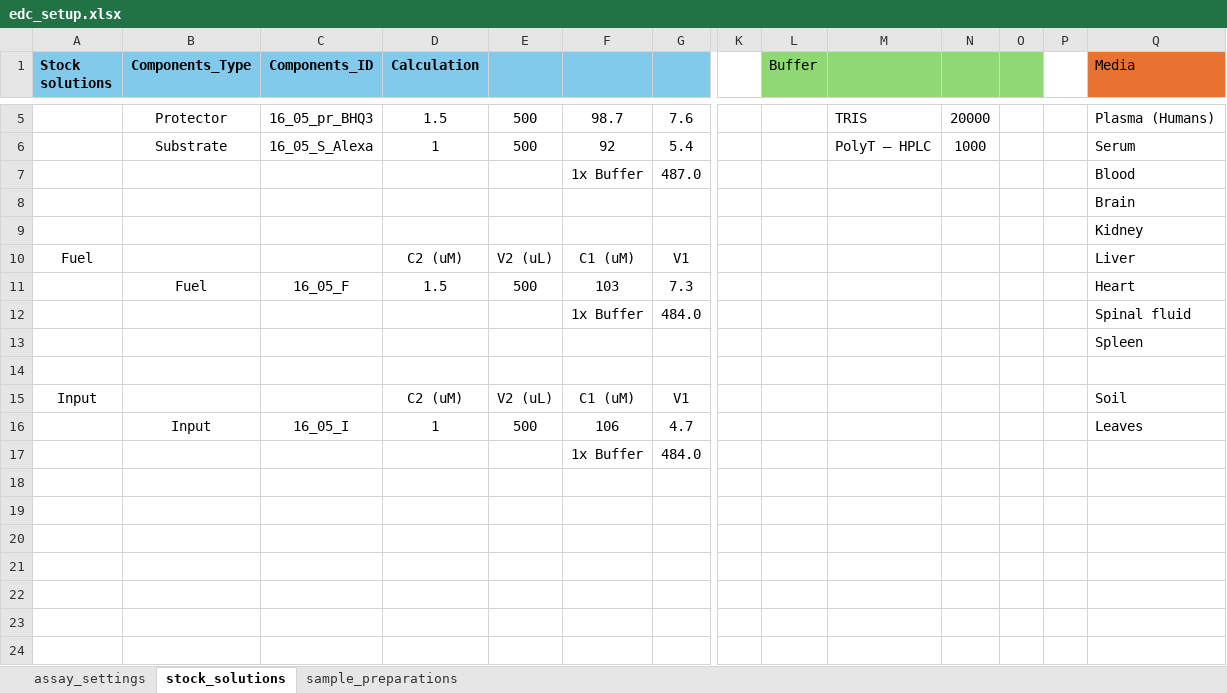
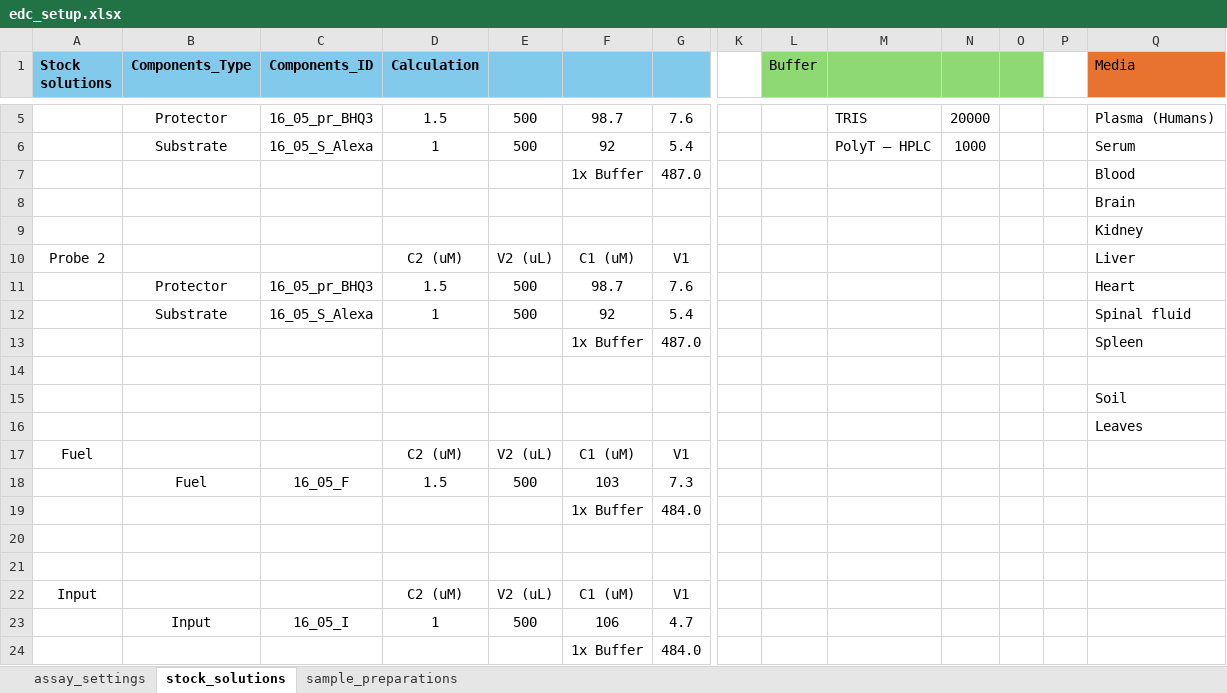
Before and after one commit to harfel/nanosuite, an Excel workbook: nanosuite/examples/edc_setup.xlsx, sheet stock_solutions, drawn as a sheet; only a part is shown, gaps mark what is left out; values as stored, in another font and other column widths than the file's, no borders; removed rows and columns are numbered as before the commit, all else as after; rows hold the shown columns only; the diff names each change by its address in the sheet, - before the commit and + after, or states it on an @@ line.

```diff
--- a/nanosuite/examples/edc_setup.xlsx (sheet stock_solutions)
+++ b/nanosuite/examples/edc_setup.xlsx (sheet stock_solutions)
-A10 (Stock solutions): Fuel
+A10 (Stock solutions): Probe 2
-row 11:  | Fuel | 16_05_F | 1.5 | 500 | 103 | 7.3 |  |  |  |  |  |  | Heart
-row 12:  |  |  |  |  | 1x Buffer | 484.0 |  |  |  |  |  |  | Spinal fluid
-row 13:  |  |  |  |  |  |  |  |  |  |  |  |  | Spleen
+row 11:  | Protector | 16_05_pr_BHQ3 | 1.5 | 500 | 98.7 | 7.6 |  |  |  |  |  |  | Heart
+row 12:  | Substrate | 16_05_S_Alexa | 1 | 500 | 92 | 5.4 |  |  |  |  |  |  | Spinal fluid
+row 13:  |  |  |  |  | 1x Buffer | 487.0 |  |  |  |  |  |  | Spleen
+row 15:  |  |  |  |  |  |  |  |  |  |  |  |  | Soil
+row 16:  |  |  |  |  |  |  |  |  |  |  |  |  | Leaves
+row 17: Fuel |  |  | C2 (uM) | V2 (uL) | C1 (uM) | V1
+row 18:  | Fuel | 16_05_F | 1.5 | 500 | 103 | 7.3
+row 19:  |  |  |  |  | 1x Buffer | 484.0
+row 20: (empty)
+row 21: (empty)
-Q22 (Media): Soil
+Q22 (Media): (empty)
-Q23 (Media): Leaves
+Q23 (Media): (empty)
```
Also changed, not shown: sheet sample_preparations, formulas that keep their value, 2 other files.
